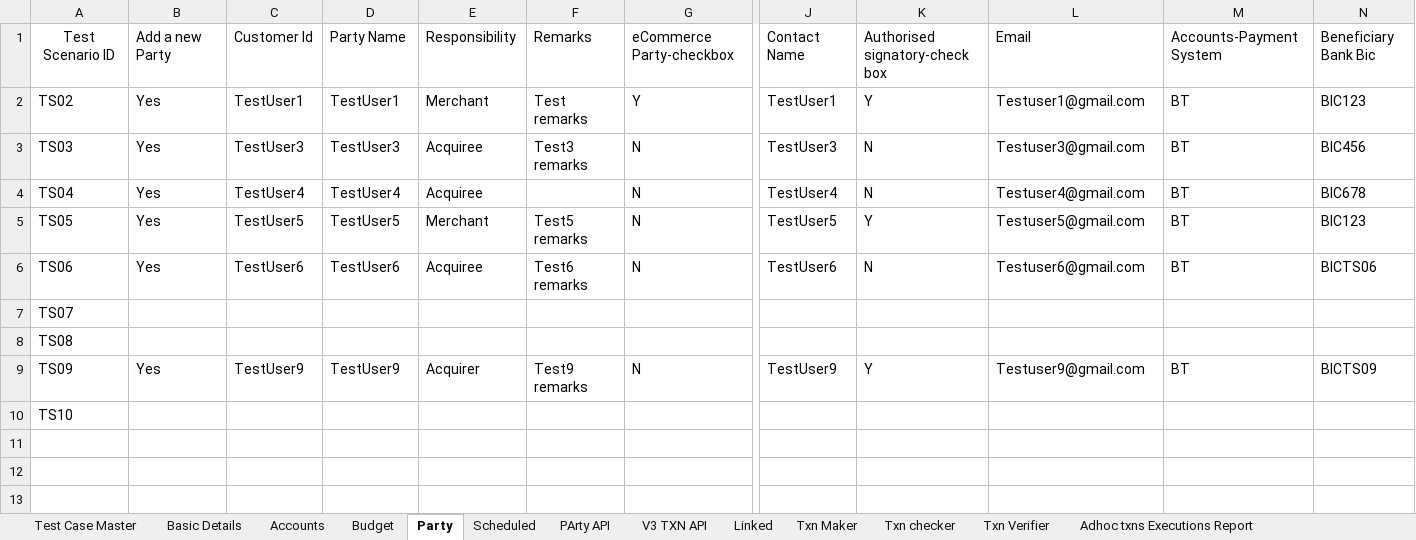
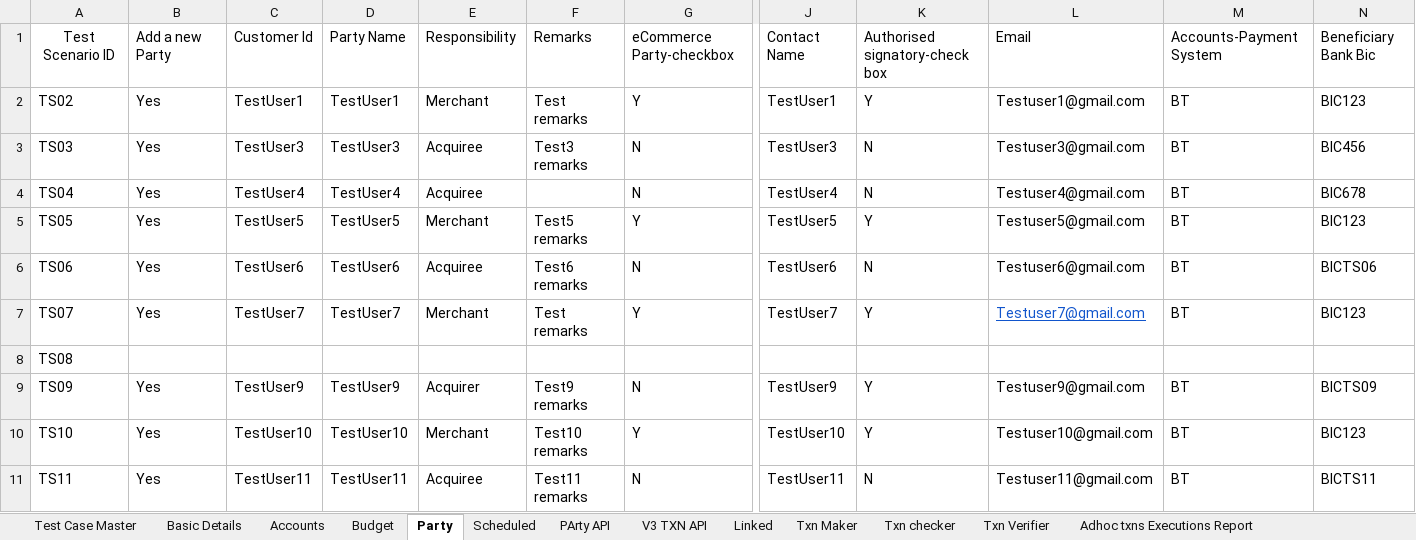
Before and after one commit to deepakdude938/upp, an Excel workbook: src/main/resources/upp-automation-testdata.xlsx, sheet Party, drawn as a sheet; only a part is shown, gaps mark what is left out; values as stored, in another font and other column widths than the file's, no borders; rows hold the shown columns only; the diff covers the shown part only; the diff names each change by its address in the sheet, - before the commit and + after, or states it on an @@ line.

```diff
--- a/src/main/resources/upp-automation-testdata.xlsx (sheet Party)
+++ b/src/main/resources/upp-automation-testdata.xlsx (sheet Party)
-G5: N
+G5: Y
-B7: (empty)
+B7: Yes
-C7: (empty)
+C7: TestUser7
-D7: (empty)
+D7: TestUser7
-E7: (empty)
+E7: Merchant
-F7: (empty)
+F7: Test remarks
-G7: (empty)
+G7: Y
-J7: (empty)
+J7: TestUser7
-K7: (empty)
+K7: Y
-L7: (empty)
+L7: Testuser7@gmail.com
-M7: (empty)
+M7: BT
-N7: (empty)
+N7: BIC123
-B10: (empty)
+B10: Yes
-C10: (empty)
+C10: TestUser10
-D10: (empty)
+D10: TestUser10
-E10: (empty)
+E10: Merchant
-F10: (empty)
+F10: Test10 remarks
-G10: (empty)
+G10: Y
-J10: (empty)
+J10: TestUser10
-K10: (empty)
+K10: Y
-L10: (empty)
+L10: Testuser10@gmail.com
-M10: (empty)
+M10: BT
-N10: (empty)
+N10: BIC123
+row 11: TS11 | Yes | TestUser11 | TestUser11 | Acquiree | Test11 remarks | N | TestUser11 | N | Testuser11@gmail.com | BT | BICTS11
```
Also changed, not shown: 14 edited cells elsewhere in this sheet, sheet Scheduled, sheet Basic Details, sheet PArty API, sheet Test Case Master, sheet Accounts, sheet Parties-Maker, 1 more sheet, 14 other files.
